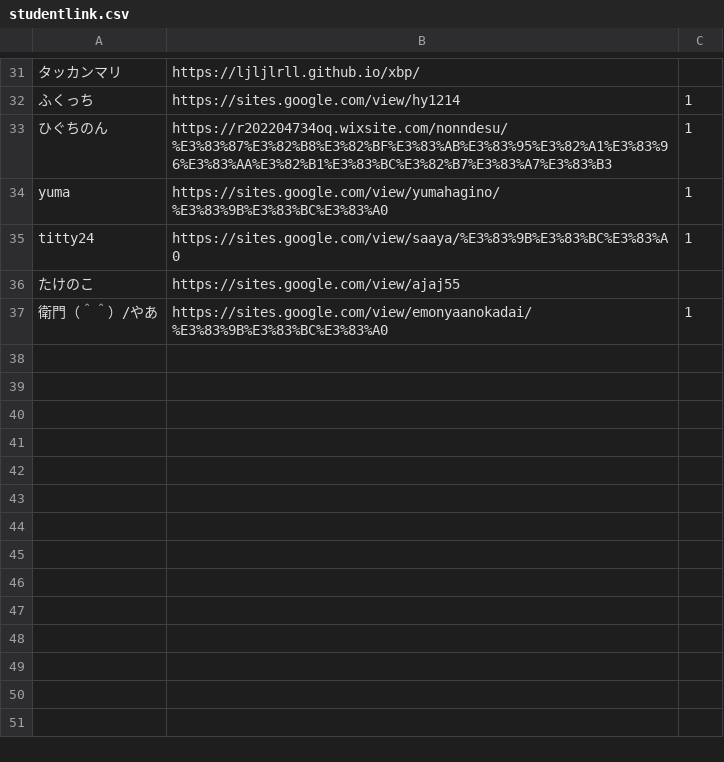
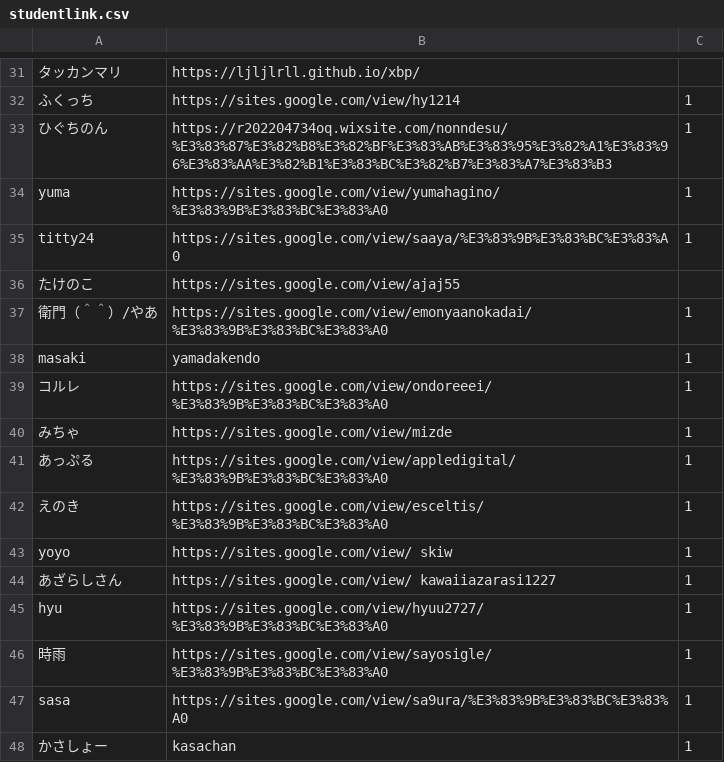
Before and after one commit to kuxbp/xbp, a CSV file: xbp2023/digital_fabrication/link/studentlink.csv, drawn as a sheet; only a part is shown, gaps mark what is left out.

Commit message:
st48

```diff
--- a/xbp2023/digital_fabrication/link/studentlink.csv
+++ b/xbp2023/digital_fabrication/link/studentlink.csv
@@ -37 +37,12 @@ titty24,https://sites.google.com/view/saaya/%E3%83%9B%E3%83%BC%E3%83%A0,1
 衛門（＾＾）/やあ,https://sites.google.com/view/emonyaanokadai/%E3%83%9B%E3%83%BC%E3%83%A0,1
+masaki,yamadakendo,1
+コルレ,https://sites.google.com/view/ondoreeei/%E3%83%9B%E3%83%BC%E3%83%A0,1
+みちゃ,https://sites.google.com/view/mizde,1
+あっぷる,https://sites.google.com/view/appledigital/%E3%83%9B%E3%83%BC%E3%83%A0,1
+えのき,https://sites.google.com/view/esceltis/%E3%83%9B%E3%83%BC%E3%83%A0,1
+yoyo,https://sites.google.com/view/ skiw,1
+あざらしさん,https://sites.google.com/view/ kawaiiazarasi1227,1
+hyu,https://sites.google.com/view/hyuu2727/%E3%83%9B%E3%83%BC%E3%83%A0,1
+時雨,https://sites.google.com/view/sayosigle/%E3%83%9B%E3%83%BC%E3%83%A0,1
+sasa,https://sites.google.com/view/sa9ura/%E3%83%9B%E3%83%BC%E3%83%A0,1
+かさしょー,kasachan,1
```
